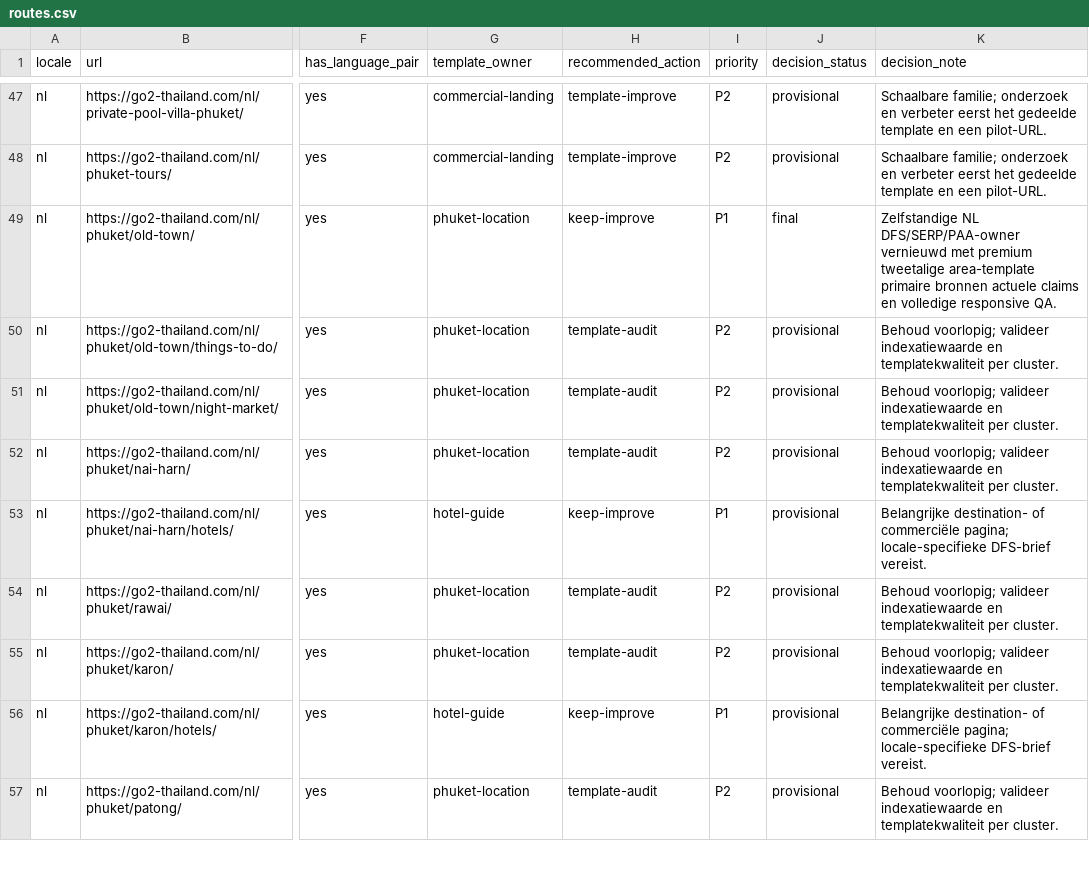
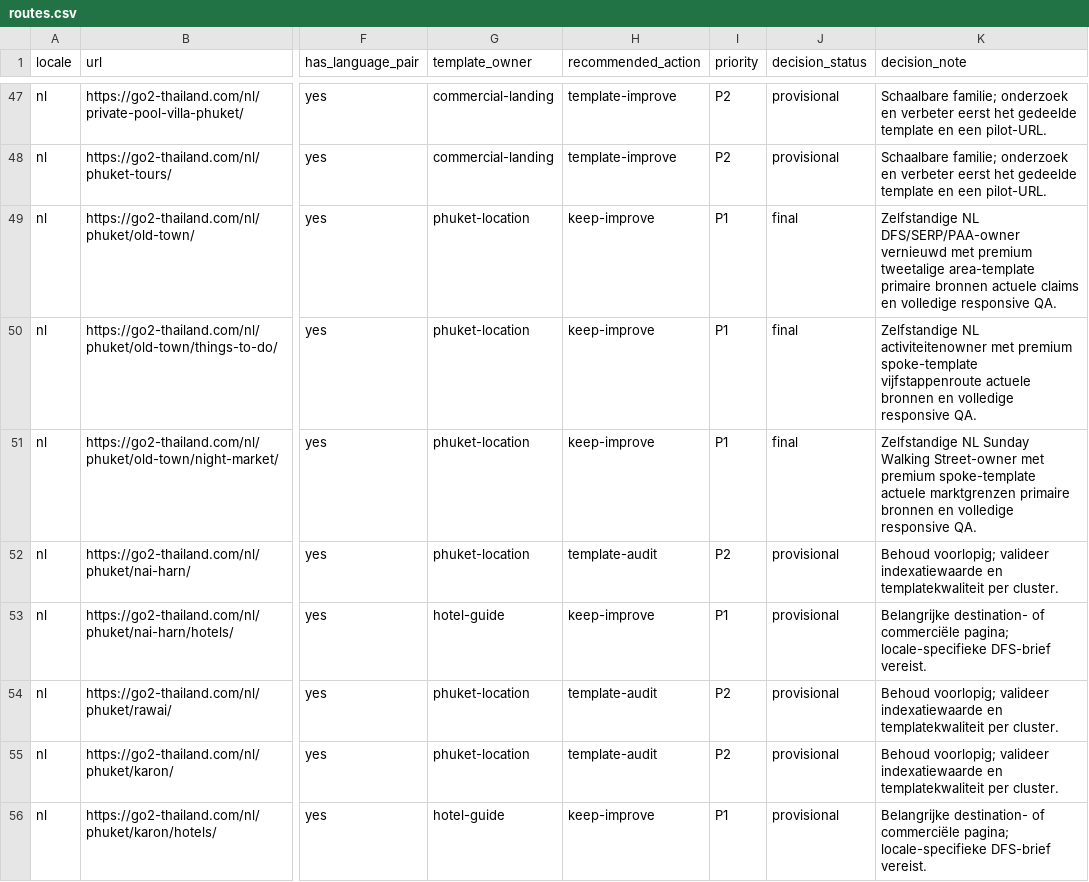
Before and after one commit to MarvinNL046/go2thailand.com, a CSV file: seo/inventory/routes.csv, drawn as a sheet; only a part is shown, gaps mark what is left out; the shorter side is filled out with more unchanged rows; the diff names each change by its address in the sheet, - before the commit and + after, or states it on an @@ line.

```diff
--- a/seo/inventory/routes.csv
+++ b/seo/inventory/routes.csv
-H50:H51 (recommended_action): template-audit
+H50:H51 (recommended_action): keep-improve
-I50:I51 (priority): P2
+I50:I51 (priority): P1
-J50:J51 (decision_status): provisional
+J50:J51 (decision_status): final
-K50 (decision_note): Behoud voorlopig; valideer indexatiewaarde en templatekwaliteit per cluster.
+K50 (decision_note): Zelfstandige NL activiteitenowner met premium spoke-template vijfstappenroute actuele bronnen en volledige responsive QA.
-K51 (decision_note): Behoud voorlopig; valideer indexatiewaarde en templatekwaliteit per cluster.
+K51 (decision_note): Zelfstandige NL Sunday Walking Street-owner met premium spoke-template actuele marktgrenzen primaire bronnen en volledige responsive QA.
```
Also changed, not shown: seo/keywords-nl.csv, 27 other files.
